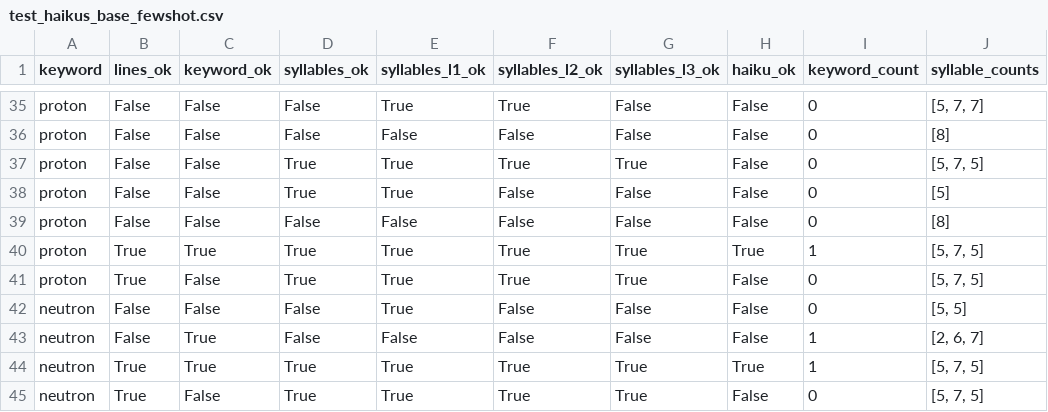
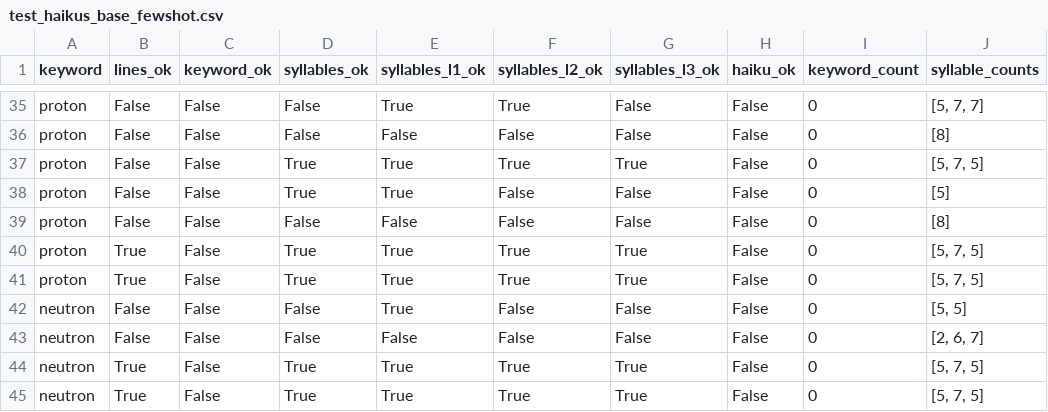
Before and after one commit to robertmcgehee/physics-haiku-bot, a CSV file: results/test_haikus_base_fewshot.csv, drawn as a sheet; only a part is shown, gaps mark what is left out; the diff covers the shown part only; the diff names each change by its address in the sheet, - before the commit and + after, or states it on an @@ line.

Commit message:
Updated results/* after correcting keyword extraction for few-shot base model in test_models.ipynb

```diff
--- a/results/test_haikus_base_fewshot.csv
+++ b/results/test_haikus_base_fewshot.csv
-C40 (keyword_ok): True
+C40 (keyword_ok): False
-H40 (haiku_ok): True
+H40 (haiku_ok): False
-I40 (keyword_count): 1
+I40 (keyword_count): 0
-C43:C44 (keyword_ok): True
+C43:C44 (keyword_ok): False
-I43:I44 (keyword_count): 1
+I43:I44 (keyword_count): 0
-H44 (haiku_ok): True
+H44 (haiku_ok): False
```
Also changed, not shown: 80 edited cells elsewhere in this file, results/scoreboard_summary.csv, 4 other files.
